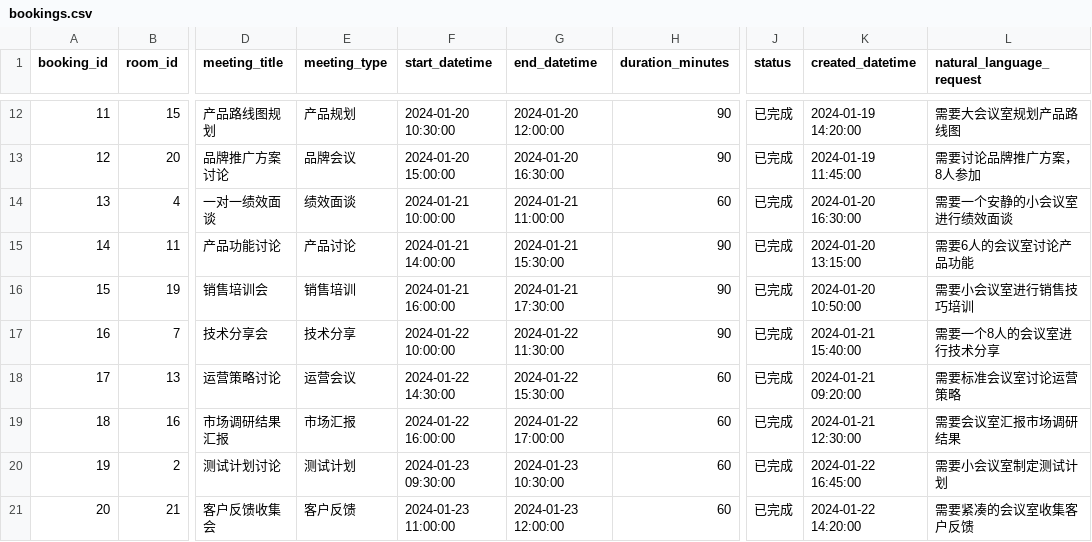
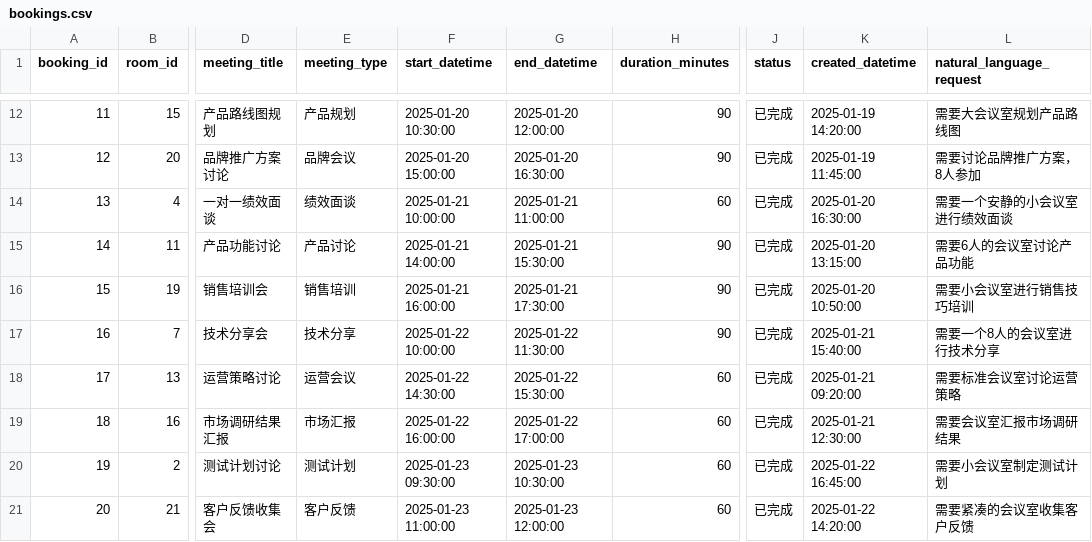
Before and after one commit to OMNILab/OmniArch, a CSV file: smartmeeting/mock/bookings.csv, drawn as a sheet; only a part is shown, gaps mark what is left out; the diff covers the shown part only; the diff names each change by its address in the sheet, - before the commit and + after, or states it on an @@ line.

```diff
--- a/smartmeeting/mock/bookings.csv
+++ b/smartmeeting/mock/bookings.csv
-F12 (start_datetime): 2024-01-20 10:30:00
+F12 (start_datetime): 2025-01-20 10:30:00
-G12 (end_datetime): 2024-01-20 12:00:00
+G12 (end_datetime): 2025-01-20 12:00:00
-K12 (created_datetime): 2024-01-19 14:20:00
+K12 (created_datetime): 2025-01-19 14:20:00
-F13 (start_datetime): 2024-01-20 15:00:00
+F13 (start_datetime): 2025-01-20 15:00:00
-G13 (end_datetime): 2024-01-20 16:30:00
+G13 (end_datetime): 2025-01-20 16:30:00
-K13 (created_datetime): 2024-01-19 11:45:00
+K13 (created_datetime): 2025-01-19 11:45:00
-F14 (start_datetime): 2024-01-21 10:00:00
+F14 (start_datetime): 2025-01-21 10:00:00
-G14 (end_datetime): 2024-01-21 11:00:00
+G14 (end_datetime): 2025-01-21 11:00:00
-K14 (created_datetime): 2024-01-20 16:30:00
+K14 (created_datetime): 2025-01-20 16:30:00
-F15 (start_datetime): 2024-01-21 14:00:00
+F15 (start_datetime): 2025-01-21 14:00:00
-G15 (end_datetime): 2024-01-21 15:30:00
+G15 (end_datetime): 2025-01-21 15:30:00
-K15 (created_datetime): 2024-01-20 13:15:00
+K15 (created_datetime): 2025-01-20 13:15:00
-F16 (start_datetime): 2024-01-21 16:00:00
+F16 (start_datetime): 2025-01-21 16:00:00
-G16 (end_datetime): 2024-01-21 17:30:00
+G16 (end_datetime): 2025-01-21 17:30:00
-K16 (created_datetime): 2024-01-20 10:50:00
+K16 (created_datetime): 2025-01-20 10:50:00
-F17 (start_datetime): 2024-01-22 10:00:00
+F17 (start_datetime): 2025-01-22 10:00:00
-G17 (end_datetime): 2024-01-22 11:30:00
+G17 (end_datetime): 2025-01-22 11:30:00
-K17 (created_datetime): 2024-01-21 15:40:00
+K17 (created_datetime): 2025-01-21 15:40:00
-F18 (start_datetime): 2024-01-22 14:30:00
+F18 (start_datetime): 2025-01-22 14:30:00
-G18 (end_datetime): 2024-01-22 15:30:00
+G18 (end_datetime): 2025-01-22 15:30:00
-K18 (created_datetime): 2024-01-21 09:20:00
+K18 (created_datetime): 2025-01-21 09:20:00
-F19 (start_datetime): 2024-01-22 16:00:00
+F19 (start_datetime): 2025-01-22 16:00:00
-G19 (end_datetime): 2024-01-22 17:00:00
+G19 (end_datetime): 2025-01-22 17:00:00
-K19 (created_datetime): 2024-01-21 12:30:00
+K19 (created_datetime): 2025-01-21 12:30:00
-F20 (start_datetime): 2024-01-23 09:30:00
+F20 (start_datetime): 2025-01-23 09:30:00
-G20 (end_datetime): 2024-01-23 10:30:00
+G20 (end_datetime): 2025-01-23 10:30:00
-K20 (created_datetime): 2024-01-22 16:45:00
+K20 (created_datetime): 2025-01-22 16:45:00
-F21 (start_datetime): 2024-01-23 11:00:00
+F21 (start_datetime): 2025-01-23 11:00:00
-G21 (end_datetime): 2024-01-23 12:00:00
+G21 (end_datetime): 2025-01-23 12:00:00
-K21 (created_datetime): 2024-01-22 14:20:00
+K21 (created_datetime): 2025-01-22 14:20:00
```
Also changed, not shown: 120 edited cells elsewhere in this file, smartmeeting/mock/booking_statistics.csv, smartmeeting/mock/meeting_minutes.csv, 5 other files.
